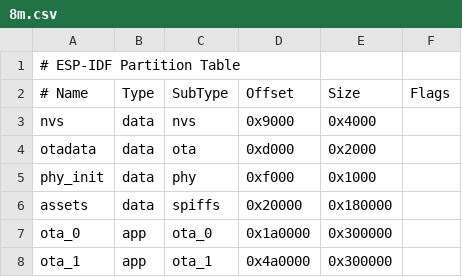
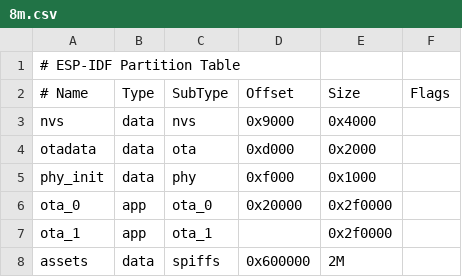
Before and after one commit to Level6me/Letgo, a CSV file: partitions/v2/8m.csv, drawn as a sheet.

```diff
--- a/partitions/v2/8m.csv
+++ b/partitions/v2/8m.csv
@@ -5,4 +5,4 @@ otadata,  data, ota,     0xd000,    0x2000,
 phy_init, data, phy,     0xf000,    0x1000,
-assets,   data, spiffs,  0x20000,   0x180000,
-ota_0,    app,  ota_0,   0x1a0000,  0x300000,
-ota_1,    app,  ota_1,   0x4a0000,  0x300000,
+ota_0,    app,  ota_0,   0x20000,   0x2f0000,
+ota_1,    app,  ota_1,   ,          0x2f0000,
+assets,   data, spiffs,  0x600000,  2M
```
Also changed, not shown: 2 other files.
